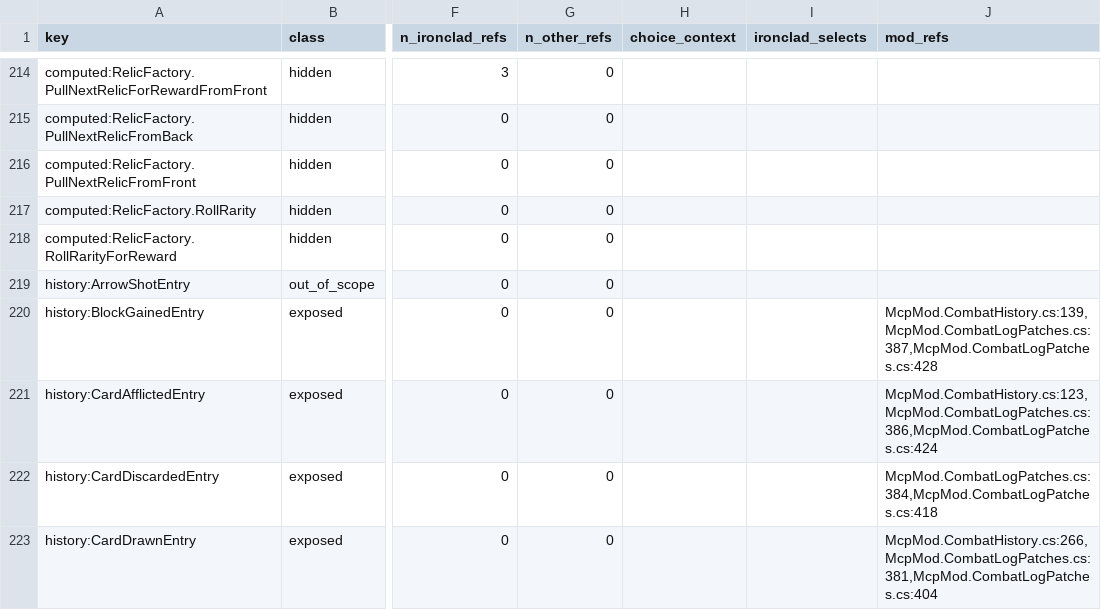
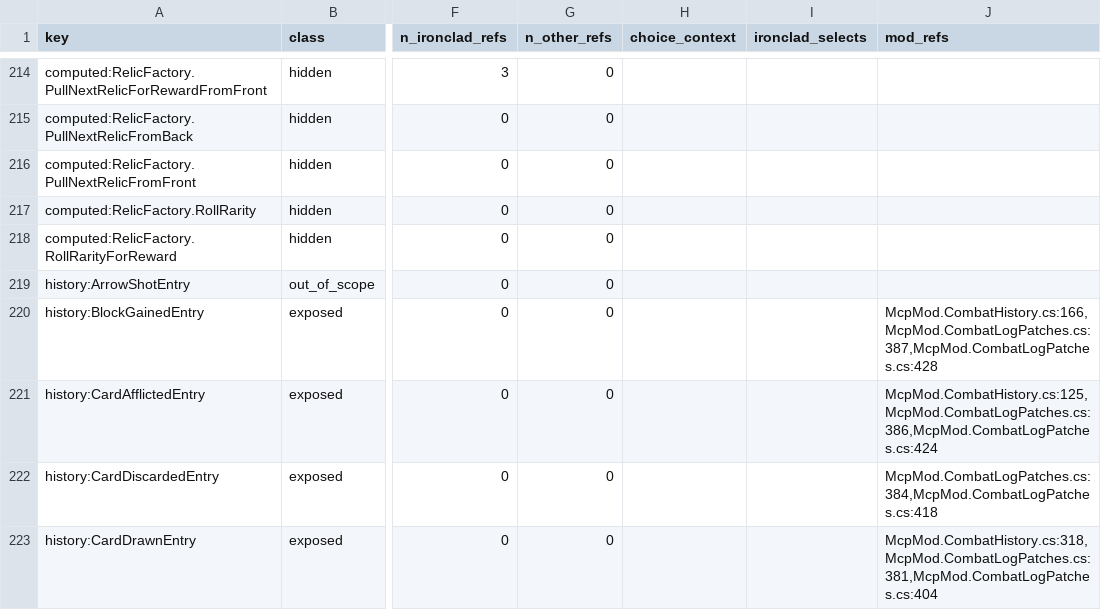
Before and after one commit to cat12079801/STS2MCP, a TSV file: docs/event-inventory-items.tsv, drawn as a sheet; only a part is shown, gaps mark what is left out; the diff covers the shown part only; the diff names each change by its address in the sheet, - before the commit and + after, or states it on an @@ line.

```diff
--- a/docs/event-inventory-items.tsv
+++ b/docs/event-inventory-items.tsv
-J220 (mod_refs): McpMod.CombatHistory.cs:139,McpMod.CombatLogPatches.cs:387,McpMod.CombatLogPatches.cs:428
+J220 (mod_refs): McpMod.CombatHistory.cs:166,McpMod.CombatLogPatches.cs:387,McpMod.CombatLogPatches.cs:428
-J221 (mod_refs): McpMod.CombatHistory.cs:123,McpMod.CombatLogPatches.cs:386,McpMod.CombatLogPatches.cs:424
+J221 (mod_refs): McpMod.CombatHistory.cs:125,McpMod.CombatLogPatches.cs:386,McpMod.CombatLogPatches.cs:424
-J223 (mod_refs): McpMod.CombatHistory.cs:266,McpMod.CombatLogPatches.cs:381,McpMod.CombatLogPatches.cs:404
+J223 (mod_refs): McpMod.CombatHistory.cs:318,McpMod.CombatLogPatches.cs:381,McpMod.CombatLogPatches.cs:404
```
Also changed, not shown: 22 edited cells elsewhere in this file, docs/state-inventory-members.tsv, 28 other files.
